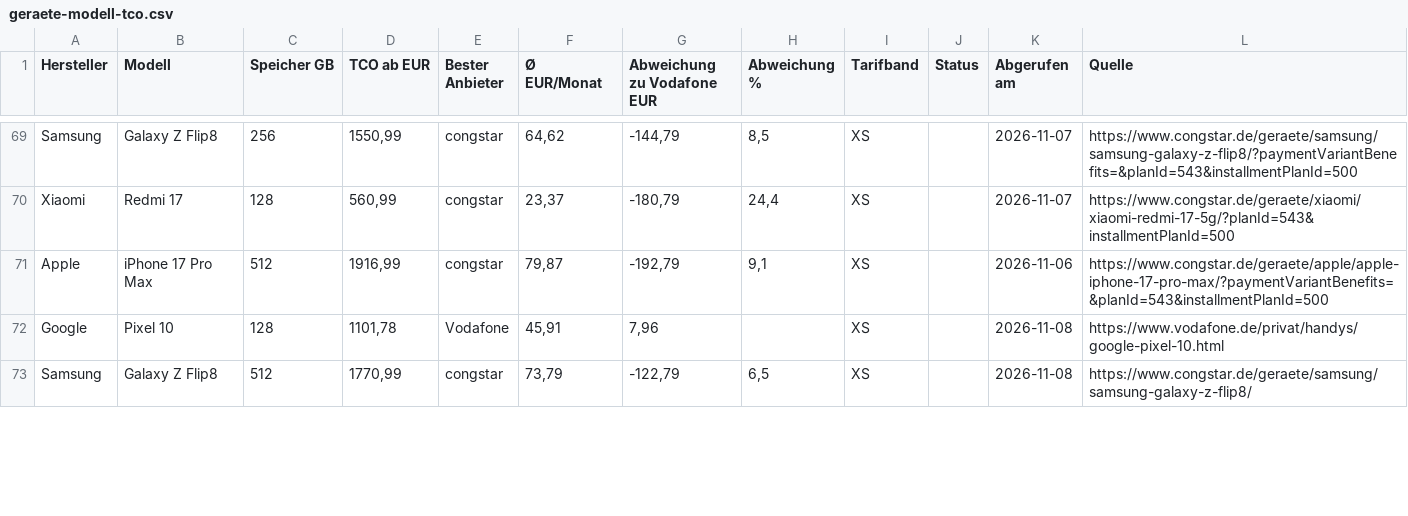
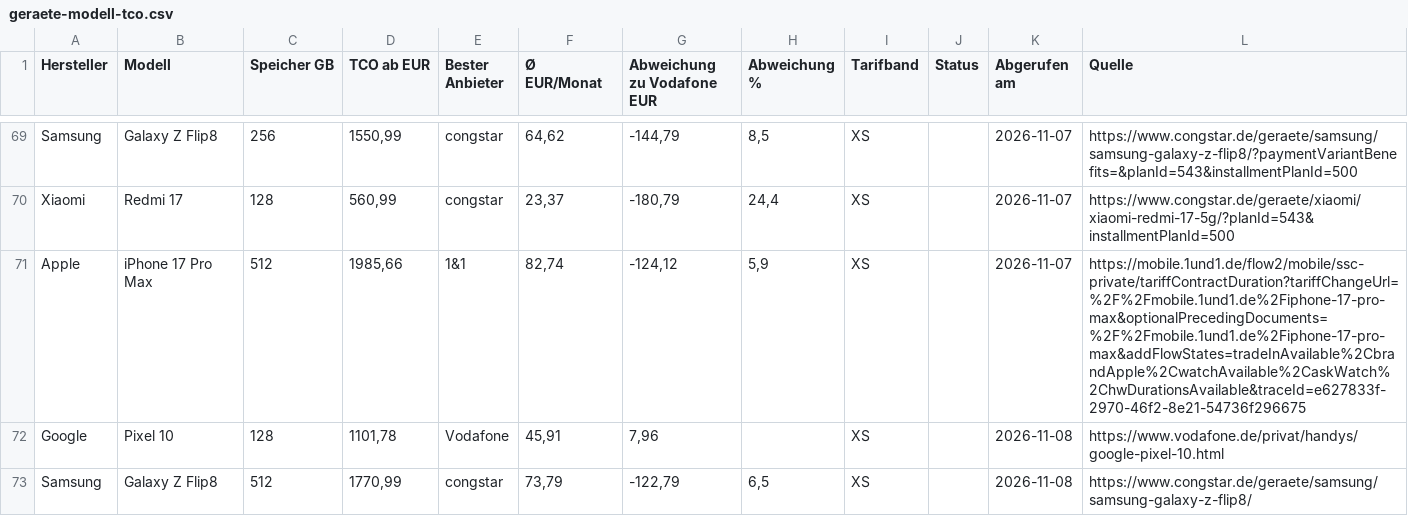
Before and after one commit to Antonio20045/telco-radar, a CSV file: site/exporte/geraete-modell-tco.csv, drawn as a sheet; only a part is shown, gaps mark what is left out.

```diff
--- a/site/exporte/geraete-modell-tco.csv
+++ b/site/exporte/geraete-modell-tco.csv
@@ -70,3 +70,3 @@ Samsung;Galaxy Z Flip8;256;1550,99;congstar;64,62;-144,79;8,5;XS;;2026-11-07;htt
 Xiaomi;Redmi 17;128;560,99;congstar;23,37;-180,79;24,4;XS;;2026-11-07;https://www.congstar.de/geraete/xiaomi/xiaomi-redmi-17-5g/?planId=543&installmentPlanId=500
-Apple;iPhone 17 Pro Max;512;1916,99;congstar;79,87;-192,79;9,1;XS;;2026-11-06;https://www.congstar.de/geraete/apple/apple-iphone-17-pro-max/?paymentVariantBenefits=&planId=543&installmentPlanId=500
+Apple;iPhone 17 Pro Max;512;1985,66;1&1;82,74;-124,12;5,9;XS;;2026-11-07;https://mobile.1und1.de/flow2/mobile/ssc-private/tariffContractDuration?tariffChangeUrl=%2F%2Fmobile.1und1.de%2Fiphone-17-pro-max&optionalPrecedingDocuments=%2F%2Fmobile.1und1.de%2Fiphone-17-pro-max&addFlowStates=tradeInAvailable%2CbrandApple%2CwatchAvailable%2CaskWatch%2ChwDurationsAvailable&traceId=e627833f-2970-46f2-8e21-54736f296675
 Google;Pixel 10;128;1101,78;Vodafone;45,91;7,96;;XS;;2026-11-08;https://www.vodafone.de/privat/handys/google-pixel-10.html
```
Also changed, not shown: site/exporte/wettbewerbsradar.csv, 45 other files.
